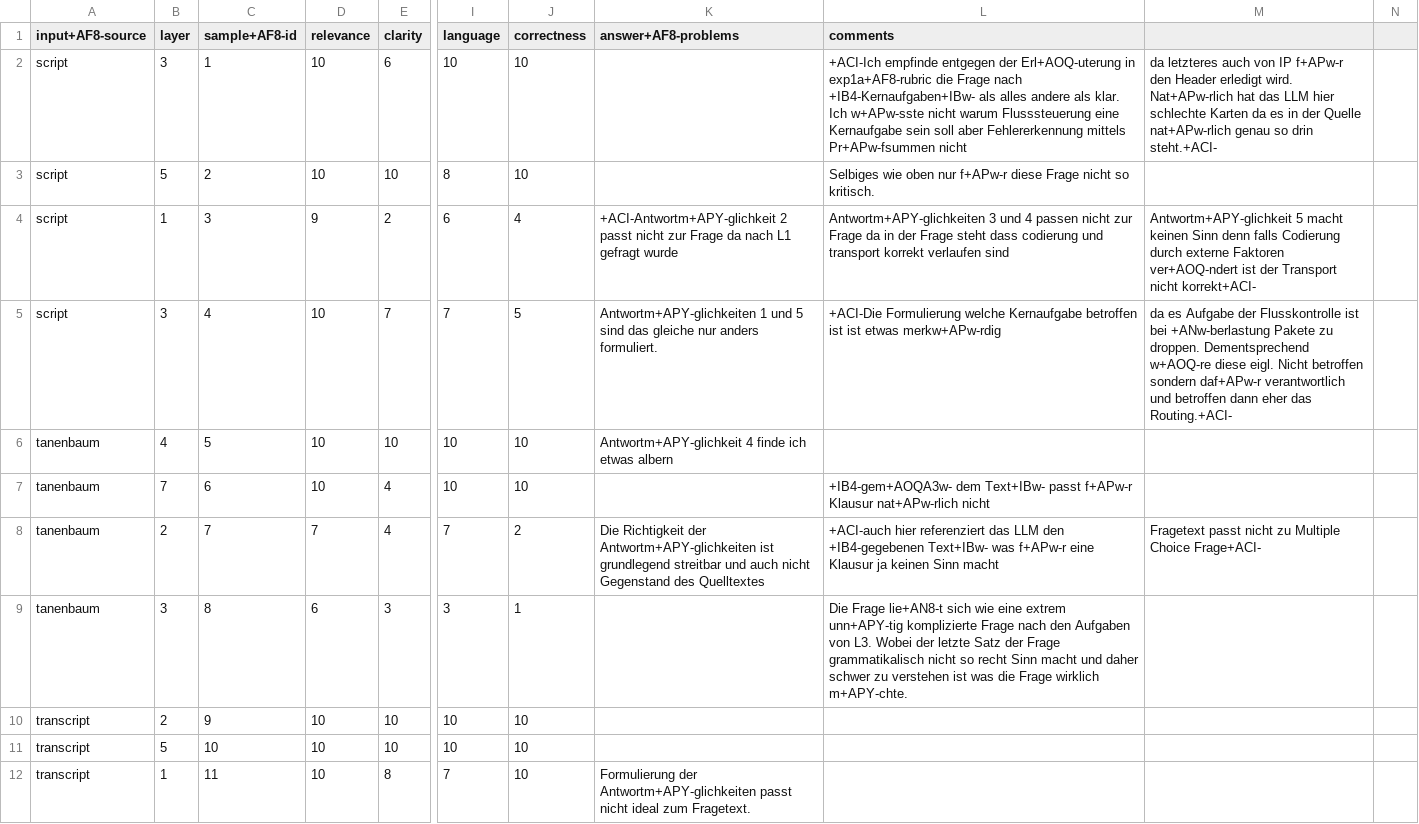
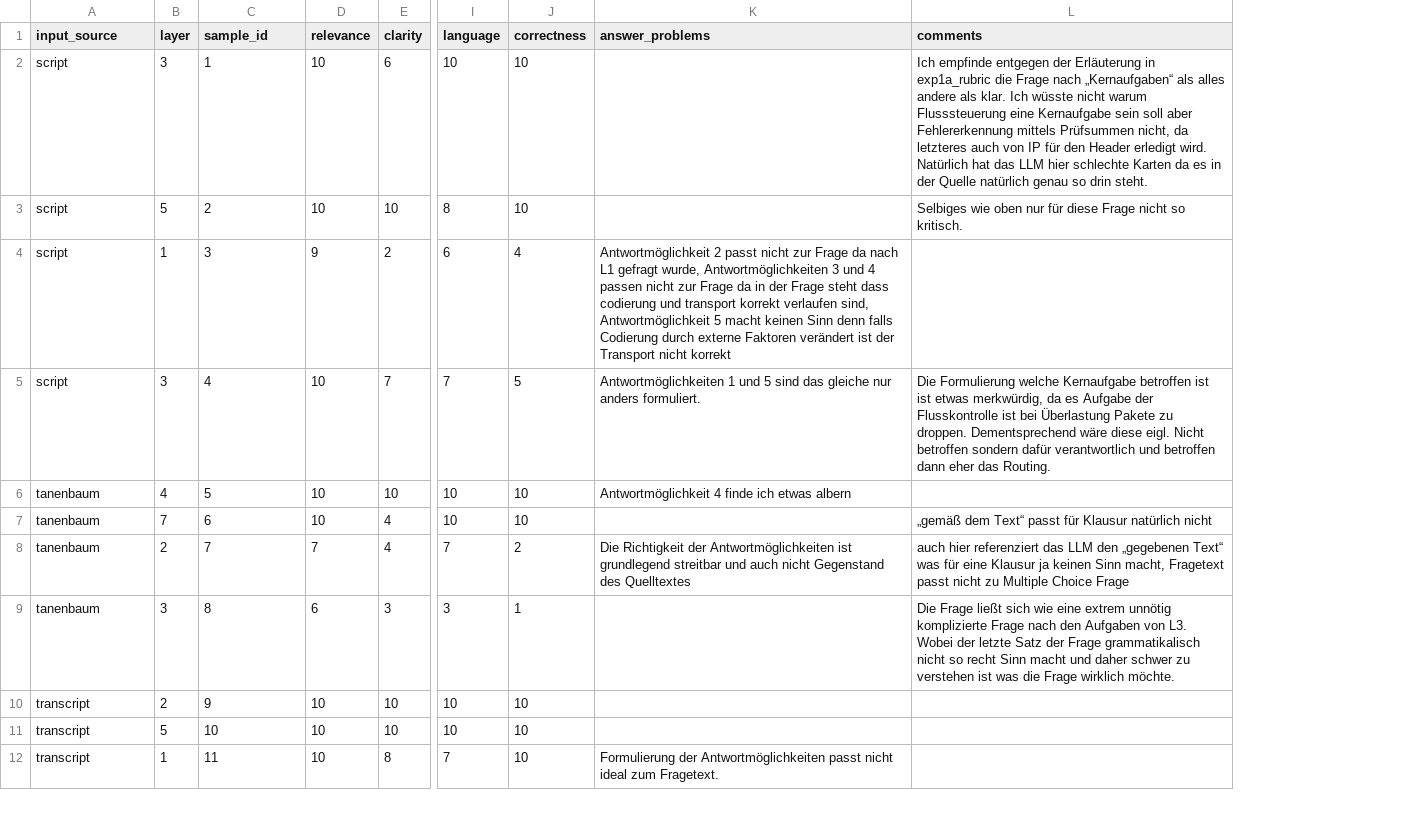
Before and after one commit to mgrube753/bachelor-thesis, a CSV file: 20_experiments/60_analyses/csv_files/qualitative/expert_3/exp1a.csv, drawn as a sheet; only a part is shown, gaps mark what is left out; removed rows and columns are numbered as before the commit, all else as after; the diff covers the shown part only; the diff names each change by its address in the sheet, - before the commit and + after, or states it on an @@ line.

Commit message:
make the expert rating utf-8 conform; refine qualitative notebook by removing unneeded symbols; appendices changed; caption changes in thesis' evaluation

```diff
--- a/20_experiments/60_analyses/csv_files/qualitative/expert_3/exp1a.csv
+++ b/20_experiments/60_analyses/csv_files/qualitative/expert_3/exp1a.csv
-column K (answer+AF8-problems), rows 4-12: +ACI-Antwortm+APY-glichkeit 2 passt nicht zur Frage da nach L1 gefragt wurde | Antwortm+APY-glichkeiten 1 und 5 sind das gleiche nur anders formuliert. | Antwortm+APY-glichkeit 4 finde ich etwas albern |  | Die Richtigkeit der Antwortm+APY-glichkeiten ist grundlegend streitbar und auch nicht Gegenstand des Quelltextes |  |  |  | Formulierung der Antwortm+APY-glichkeiten passt nicht ideal zum Fragetext.
+column K (answer_problems), rows 4-12: Antwortmöglichkeit 2 passt nicht zur Frage da nach L1 gefragt wurde, Antwortmöglichkeiten 3 und 4 passen nicht zur Frage da in der Frage steht dass codierung und transport korrekt verlaufen sind, Antwortmöglichkeit 5 macht keinen Sinn denn falls Codierung durch externe Faktoren verändert ist der Transport nicht korrekt | Antwortmöglichkeiten 1 und 5 sind das gleiche nur anders formuliert. | Antwortmöglichkeit 4 finde ich etwas albern |  | Die Richtigkeit der Antwortmöglichkeiten ist grundlegend streitbar und auch nicht Gegenstand des Quelltextes |  |  |  | Formulierung der Antwortmöglichkeiten passt nicht ideal zum Fragetext.
-column M, rows 2-8: da letzteres auch von IP f+APw-r den Header erledigt wird. Nat+APw-rlich hat das LLM hier schlechte Karten da es in der Quelle nat+APw-rlich genau so drin steht.+ACI- |  | Antwortm+APY-glichkeit 5 macht keinen Sinn denn falls Codierung durch externe Faktoren ver+AOQ-ndert ist der Transport nicht korrekt+ACI- | da es Aufgabe der Flusskontrolle ist bei +ANw-berlastung Pakete zu droppen. Dementsprechend w+AOQ-re diese eigl. Nicht betroffen sondern daf+APw-r verantwortlich und betroffen dann eher das Routing.+ACI- |  |  | Fragetext passt nicht zu Multiple Choice Frage+ACI-
-column N, empty
-A1: input+AF8-source
+A1: input_source
-C1: sample+AF8-id
+C1: sample_id
-L2 (comments): +ACI-Ich empfinde entgegen der Erl+AOQ-uterung in exp1a+AF8-rubric die Frage nach +IB4-Kernaufgaben+IBw- als alles andere als klar. Ich w+APw-sste nicht warum Flusssteuerung eine Kernaufgabe sein soll aber Fehlererkennung mittels Pr+APw-fsummen nicht
+L2 (comments): Ich empfinde entgegen der Erläuterung in exp1a_rubric die Frage nach „Kernaufgaben“ als alles andere als klar. Ich wüsste nicht warum Flusssteuerung eine Kernaufgabe sein soll aber Fehlererkennung mittels Prüfsummen nicht, da letzteres auch von IP für den Header erledigt wird. Natürlich hat das LLM hier schlechte Karten da es in der Quelle natürlich genau so drin steht.
-L3 (comments): …oben nur f+APw-r diese Frage…
+L3 (comments): …oben nur für diese Frage…
-L4 (comments): Antwortm+APY-glichkeiten 3 und 4 passen nicht zur Frage da in der Frage steht dass codierung und transport korrekt verlaufen sind
+L4 (comments): (empty)
-L5 (comments): +ACI-Die Formulierung welche Kernaufgabe betroffen ist ist etwas merkw+APw-rdig
+L5 (comments): Die Formulierung welche Kernaufgabe betroffen ist ist etwas merkwürdig, da es Aufgabe der Flusskontrolle ist bei Überlastung Pakete zu droppen. Dementsprechend wäre diese eigl. Nicht betroffen sondern dafür verantwortlich und betroffen dann eher das Routing.
-L7 (comments): +IB4-gem+AOQA3w- dem Text+IBw- passt f+APw-r Klausur nat+APw-rlich nicht
+L7 (comments): „gemäß dem Text“ passt für Klausur natürlich nicht
-L8 (comments): +ACI-auch hier referenziert das LLM den +IB4-gegebenen Text+IBw- was f+APw-r eine Klausur ja keinen Sinn macht
+L8 (comments): auch hier referenziert das LLM den „gegebenen Text“ was für eine Klausur ja keinen Sinn macht, Fragetext passt nicht zu Multiple Choice Frage
-L9 (comments): Die Frage lie+AN8-t sich wie eine extrem unn+APY-tig komplizierte Frage nach den Aufgaben von L3. Wobei der letzte Satz der Frage grammatikalisch nicht so recht Sinn macht und daher schwer zu verstehen ist was die Frage wirklich m+APY-chte.
+L9 (comments): Die Frage ließt sich wie eine extrem unnötig komplizierte Frage nach den Aufgaben von L3. Wobei der letzte Satz der Frage grammatikalisch nicht so recht Sinn macht und daher schwer zu verstehen ist was die Frage wirklich möchte.
```
Also changed, not shown: 8 edited cells elsewhere in this file, 5 other files.
